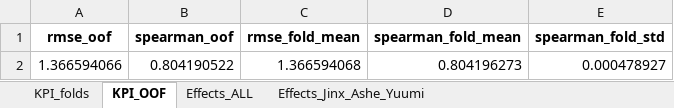
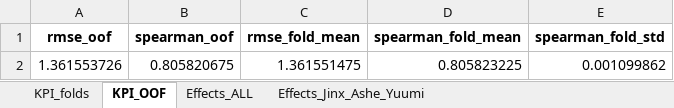
Before and after one commit to foxy1029foxy/tft-frontend, an Excel workbook: public/data/effects.xlsx, sheet KPI_OOF, drawn as a sheet; values as stored, in another font and other column widths than the file's, no borders; removed rows and columns are numbered as before the commit, all else as after; the diff names each change by its address in the sheet, - before the commit and + after, or states it on an @@ line.

```diff
--- a/public/data/effects.xlsx (sheet KPI_OOF)
+++ b/public/data/effects.xlsx (sheet KPI_OOF)
-row 2: 1.366594066 | 0.804190522 | 1.366594068 | 0.804196273 | 0.000478927
+row 2: 1.361553726 | 0.805820675 | 1.361551475 | 0.805823225 | 0.001099862
```
Also changed, not shown: sheet Effects_ALL, sheet Effects_Jinx_Ashe_Yuumi, sheet KPI_folds, 1 other file.
